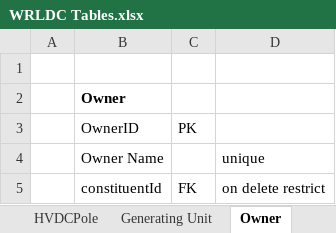
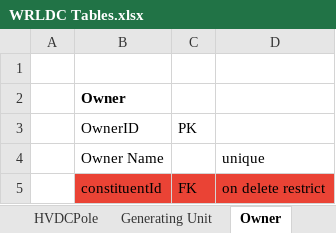
Before and after one commit to nagasudhirpulla/GridInformationSystem, an Excel workbook: assets/design/WRLDC Tables.xlsx, sheet Owner, drawn as a sheet; values as stored, in another font and other column widths than the file's, no borders; the diff names each change by its address in the sheet, - before the commit and + after, or states it on an @@ line.

```diff
--- a/assets/design/WRLDC Tables.xlsx (sheet Owner)
+++ b/assets/design/WRLDC Tables.xlsx (sheet Owner)
-B5:D5 fill: none
+B5:D5 fill: #EA4335
```
Also changed, not shown: sheet State, other sheet tabs, 15 other files.
